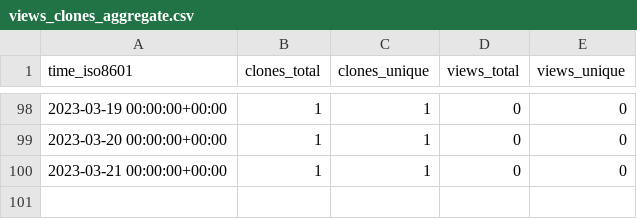
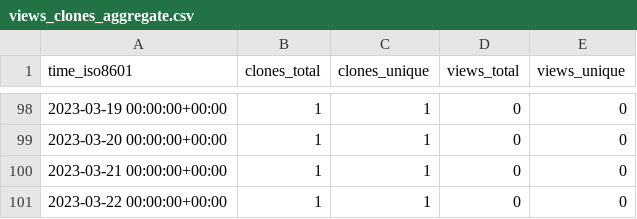
Before and after one commit to vincent-noel/MaBoSS-env-2.0, a CSV file: vincent-noel/MaBoSS-env-2.0/ghrs-data/views_clones_aggregate.csv, drawn as a sheet; only a part is shown, gaps mark what is left out; the diff names each change by its address in the sheet, - before the commit and + after, or states it on an @@ line.

```diff
--- a/vincent-noel/MaBoSS-env-2.0/ghrs-data/views_clones_aggregate.csv
+++ b/vincent-noel/MaBoSS-env-2.0/ghrs-data/views_clones_aggregate.csv
+row 101: 2023-03-22 00:00:00+00:00 | 1 | 1 | 0 | 0
```
Also changed, not shown: 1 other file.
